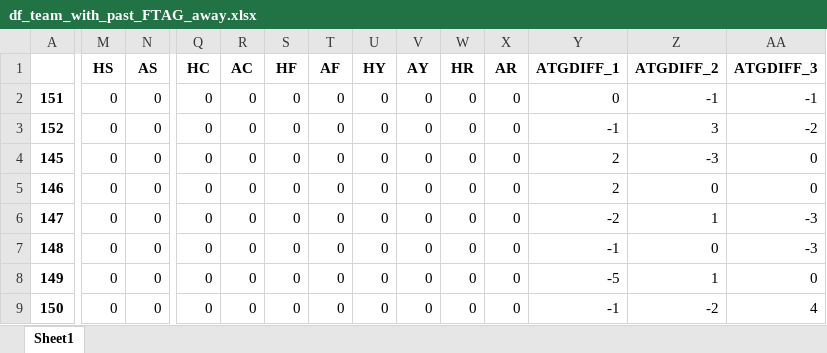
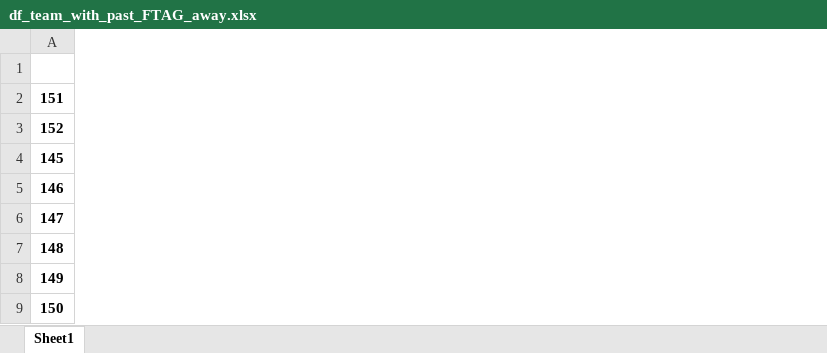
Before and after one commit to nichohelmut/bookie, an Excel workbook: df_team_with_past_FTAG_away.xlsx, sheet Sheet1, drawn as a sheet; only a part is shown, gaps mark what is left out; values as stored, in another font and other column widths than the file's, no borders; the diff covers the shown part only; the diff names each change by its address in the sheet, - before the commit and + after, or states it on an @@ line.

```diff
--- a/df_team_with_past_FTAG_away.xlsx (sheet Sheet1)
+++ b/df_team_with_past_FTAG_away.xlsx (sheet Sheet1)
-column M (HS), rows 2-9: all 0
-column N (AS), rows 2-9: all 0
-column Q (HC), rows 2-9: all 0
-column R (AC), rows 2-9: all 0
-column S (HF), rows 2-9: all 0
-column T (AF), rows 2-9: all 0
-column U (HY), rows 2-9: all 0
-column V (AY), rows 2-9: all 0
-column W (HR), rows 2-9: all 0
-column X (AR), rows 2-9: all 0
-column Y (ATGDIFF_1), rows 2-9: 0 | -1 | 2 | 2 | -2 | -1 | -5 | -1
-column Z (ATGDIFF_2), rows 2-9: -1 | 3 | -3 | 0 | 1 | 0 | 1 | -2
-column AA (ATGDIFF_3), rows 2-9: -1 | -2 | 0 | 0 | -3 | -3 | 0 | 4
```
Also changed, not shown: 17 removed columns elsewhere in this sheet, both.xlsx, df_both_seasons_away.xlsx, 23 other files.
